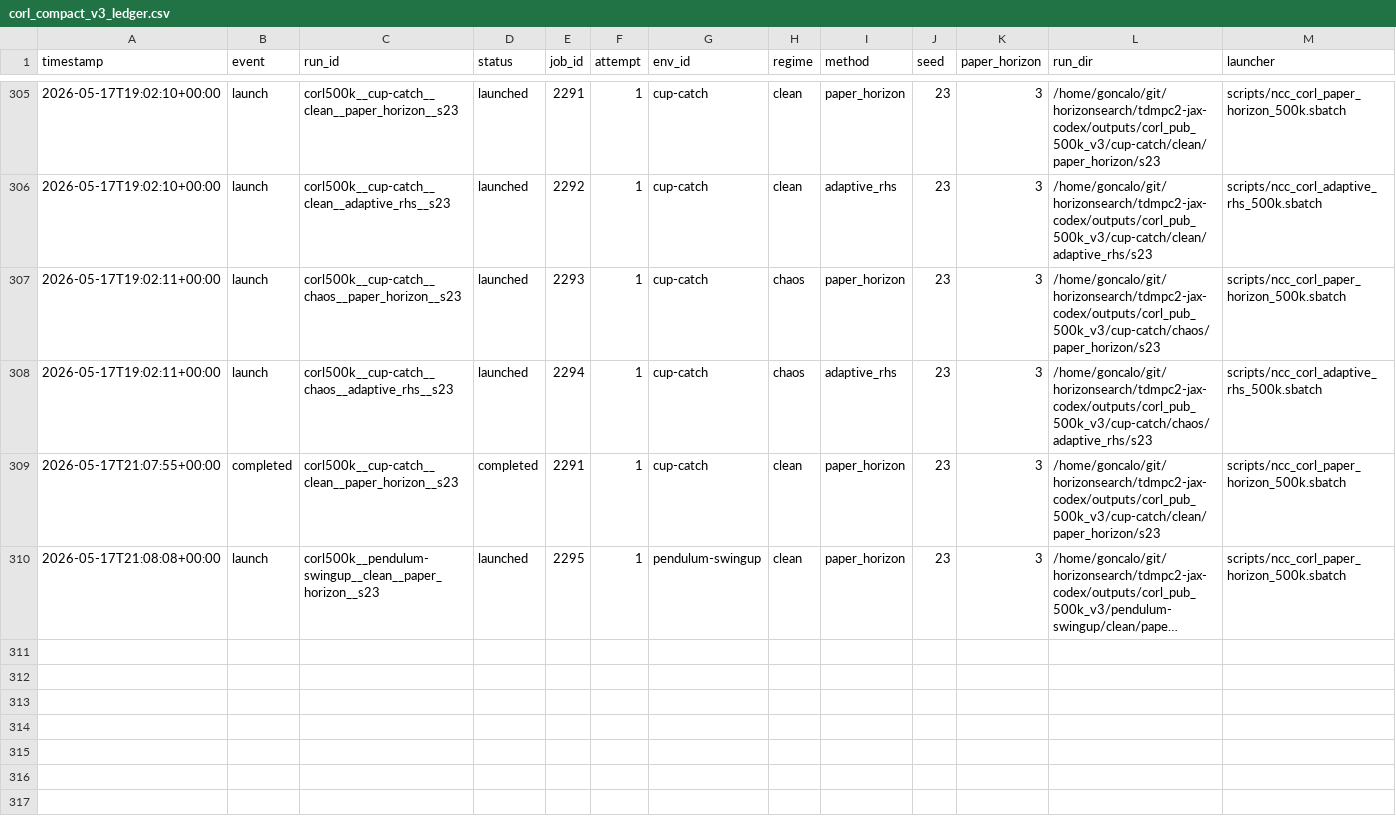
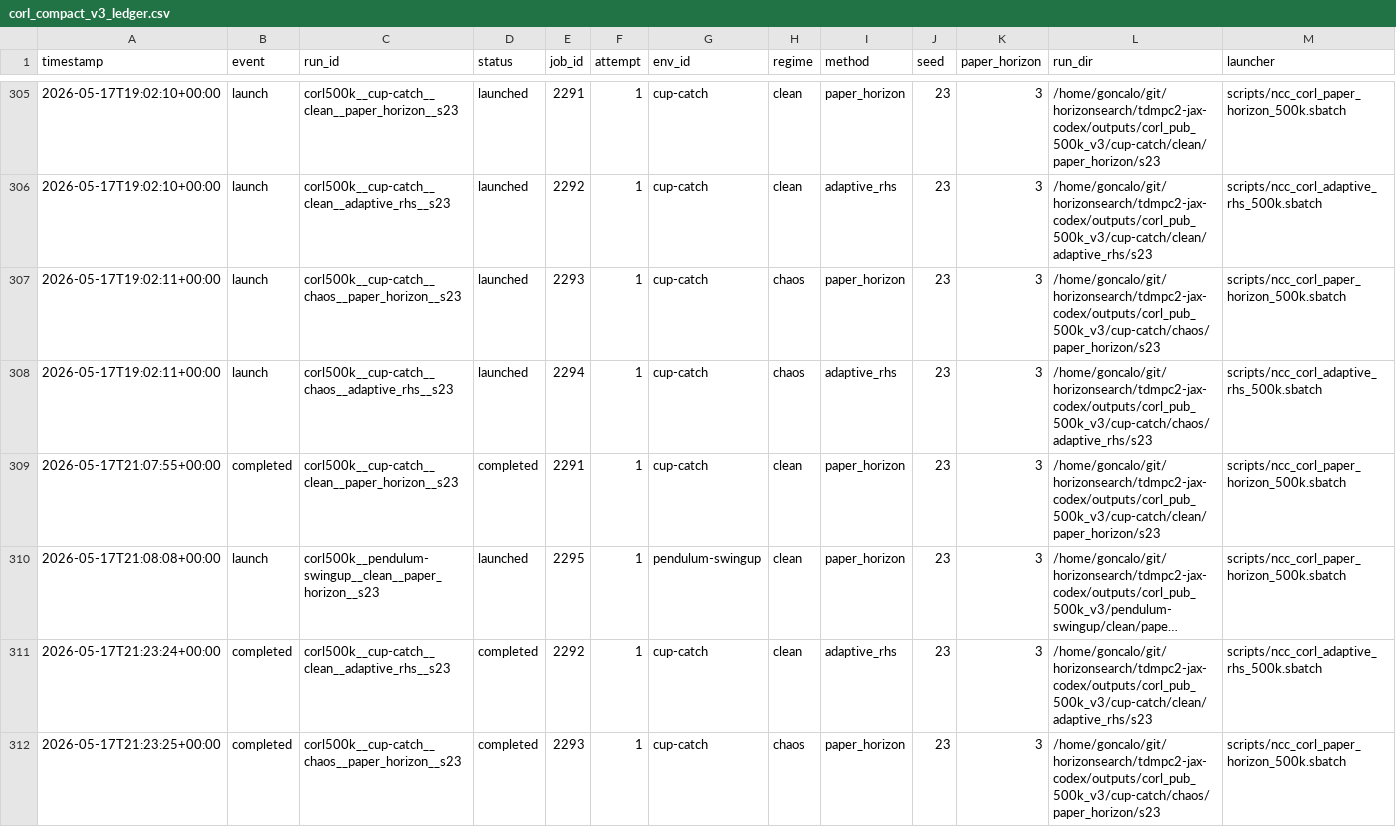
Before and after one commit to gguiomar/tdmpc2-jax, a CSV file: experiments/corl_compact_v3_ledger.csv, drawn as a sheet; only a part is shown, gaps mark what is left out; long unchanged cells end in …; rows hold the shown columns only; the diff names each change by its address in the sheet, - before the commit and + after, or states it on an @@ line.

Commit message:
Steward update: record terminal job results

```diff
--- a/experiments/corl_compact_v3_ledger.csv
+++ b/experiments/corl_compact_v3_ledger.csv
+row 311: 2026-05-17T21:23:24+00:00 | completed | corl500k__cup-catch__clean__adaptive_rhs__s23 | completed | 2292 | 1 | cup-catch | clean | adaptive_rhs | 23 | 3 | /home/goncalo/git/horizonsearch/tdmpc2-jax-codex/outputs/corl_pub_500k_v3/cup-catch/clean/adaptive_rhs/s23 | scripts/ncc_corl_adaptive_rhs_500k.sbatch
+row 312: 2026-05-17T21:23:25+00:00 | completed | corl500k__cup-catch__chaos__paper_horizon__s23 | completed | 2293 | 1 | cup-catch | chaos | paper_horizon | 23 | 3 | /home/goncalo/git/horizonsearch/tdmpc2-jax-codex/outputs/corl_pub_500k_v3/cup-catch/chaos/paper_horizon/s23 | scripts/ncc_corl_paper_horizon_500k.sbatch
```
